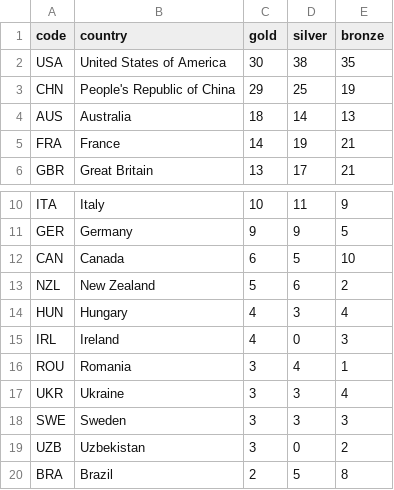
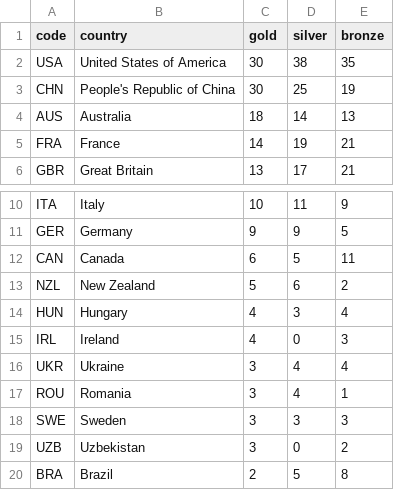
Before and after one commit to taniki/paris2024-data, a CSV file: datasets/medal_countries.wide.auto.csv, drawn as a sheet; only a part is shown, gaps mark what is left out.

```diff
--- a/datasets/medal_countries.wide.auto.csv
+++ b/datasets/medal_countries.wide.auto.csv
@@ -2,3 +2,3 @@ code,country,gold,silver,bronze
 USA,United States of America,30,38,35
-CHN,People's Republic of China,29,25,19
+CHN,People's Republic of China,30,25,19
 AUS,Australia,18,14,13
@@ -11,3 +11,3 @@ ITA,Italy,10,11,9
 GER,Germany,9,9,5
-CAN,Canada,6,5,10
+CAN,Canada,6,5,11
 NZL,New Zealand,5,6,2
@@ -15,4 +15,4 @@ HUN,Hungary,4,3,4
 IRL,Ireland,4,0,3
+UKR,Ukraine,3,4,4
 ROU,Romania,3,4,1
-UKR,Ukraine,3,3,4
 SWE,Sweden,3,3,3
```
Also changed, not shown: datasets/medal_countries.long.auto.csv.
